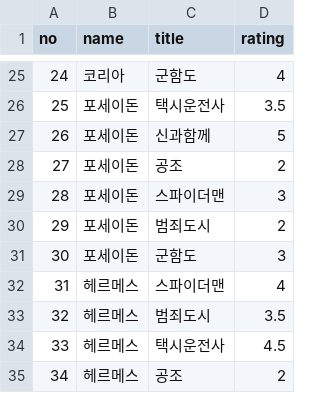
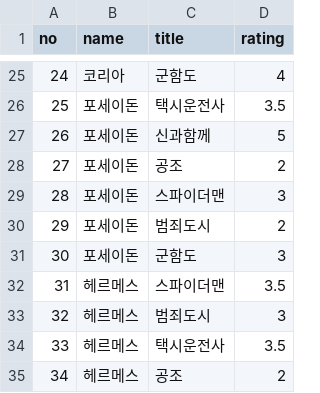
Before and after one commit to luxdolorosa/data_set, a CSV file: movie/ratings.csv, drawn as a sheet; only a part is shown, gaps mark what is left out.

```diff
--- a/movie/ratings.csv
+++ b/movie/ratings.csv
@@ -31,5 +31,5 @@
 30,포세이돈,군함도,3
-31,헤르메스,스파이더맨,4
-32,헤르메스,범죄도시,3.5
-33,헤르메스,택시운전사,4.5
+31,헤르메스,스파이더맨,3.5
+32,헤르메스,범죄도시,3
+33,헤르메스,택시운전사,3.5
 34,헤르메스,공조,2
```
